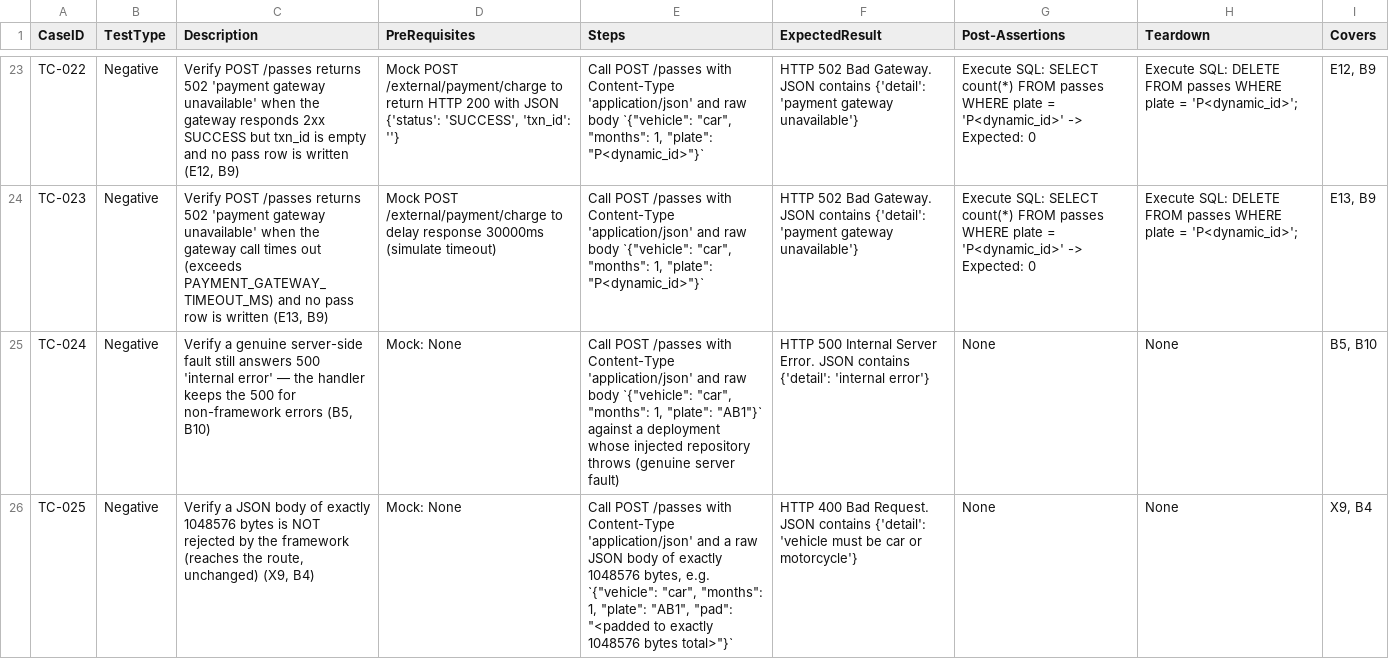
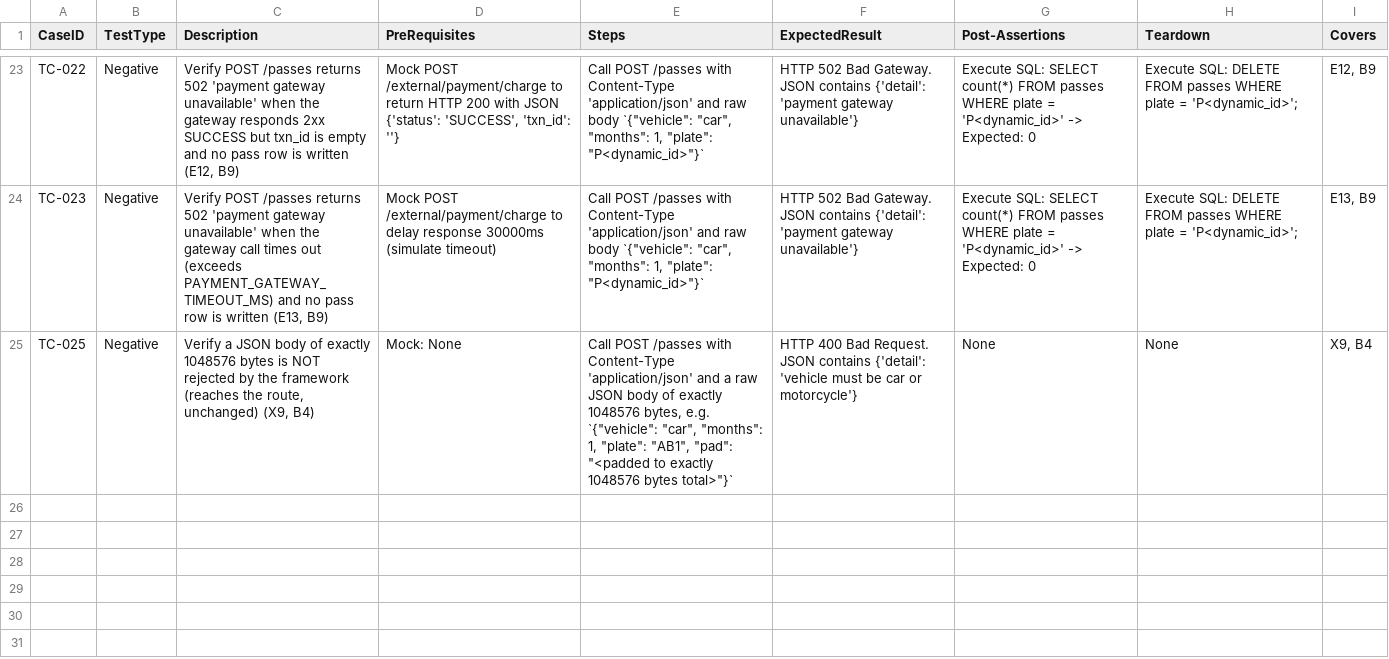
Before and after one commit to sakon779-lab/qa-automation-repo, a CSV file: test_designs/ONODE-46.csv, drawn as a sheet; only a part is shown, gaps mark what is left out; the diff names each change by its address in the sheet, - before the commit and + after, or states it on an @@ line.

Commit message:
Add test design for ONODE-46

```diff
--- a/test_designs/ONODE-46.csv
+++ b/test_designs/ONODE-46.csv
-row 25: TC-024 | Negative | Verify a genuine server-side fault still answers 500 'internal error' — the handler keeps the 500 for non-framework errors (B5, B10) | Mock: None | Call POST /passes with Content-Type 'application/json' and raw body `{"vehicle": "car", "months": 1, "plate": "AB1"}` against a deployment whose injected repository throws (genuine server fault) | HTTP 500 Internal Server Error. JSON contains {'detail': 'internal error'} | None | None | B5, B10
```
